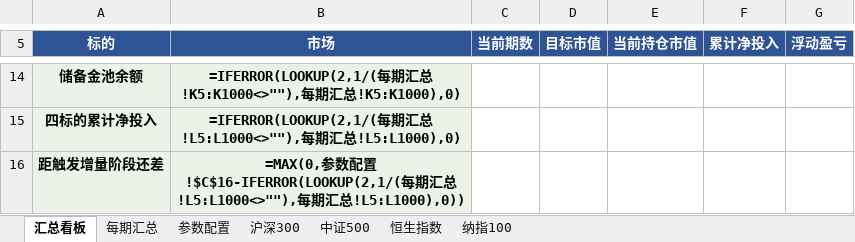
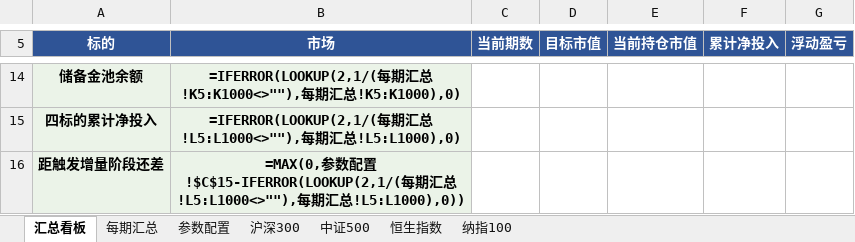
Before and after one commit to ParadeTo/financial_strategy, an Excel workbook: strategies/constant_value/定投追踪记录.xlsx, sheet 汇总看板, drawn as a sheet; only a part is shown, gaps mark what is left out; values as stored, in another font and other column widths than the file's, no borders; formulas without a stored value are shown as written; the diff names each change by its address in the sheet, - before the commit and + after, or states it on an @@ line.

```diff
--- a/strategies/constant_value/定投追踪记录.xlsx (sheet 汇总看板)
+++ b/strategies/constant_value/定投追踪记录.xlsx (sheet 汇总看板)
-B16 (市场): …配置!$C$16-IFERROR(LOOKUP(2,1/(每期…
+B16 (市场): …配置!$C$15-IFERROR(LOOKUP(2,1/(每期…
```
Also changed, not shown: sheet 沪深300, sheet 中证500, sheet 纳指100, sheet 恒生指数, sheet 每期汇总, sheet 参数配置, 32 other files.
